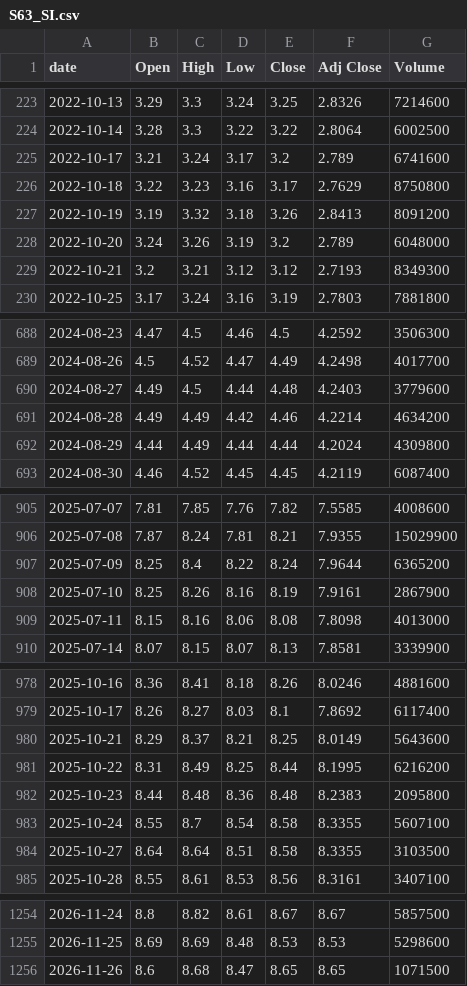
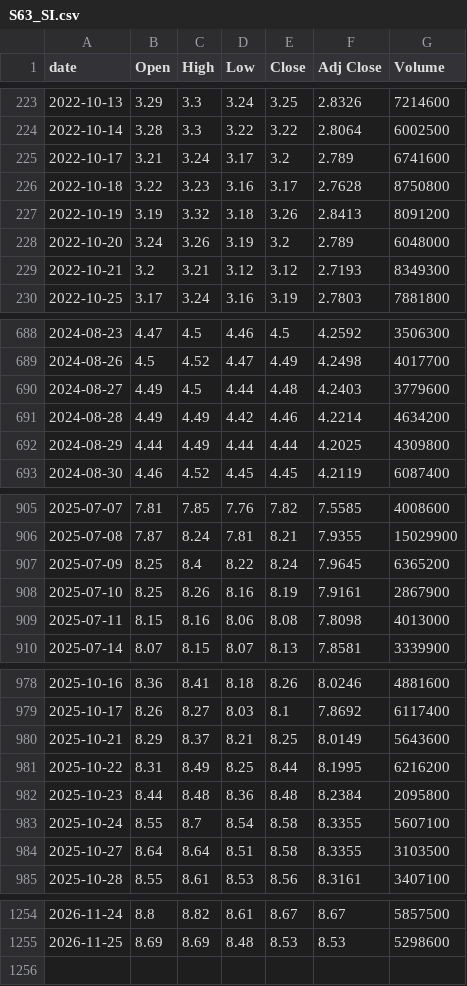
Before and after one commit to singalrohit/stock-singlas-public, a CSV file: data/history/S63_SI.csv, drawn as a sheet; only a part is shown, gaps mark what is left out; the diff covers the shown part only.

```diff
--- a/data/history/S63_SI.csv
+++ b/data/history/S63_SI.csv
@@ -225,3 +225,3 @@ date,Open,High,Low,Close,Adj Close,Volume
 2022-10-17,3.21,3.24,3.17,3.2,2.789,6741600
-2022-10-18,3.22,3.23,3.16,3.17,2.7629,8750800
+2022-10-18,3.22,3.23,3.16,3.17,2.7628,8750800
 2022-10-19,3.19,3.32,3.18,3.26,2.8413,8091200
@@ -691,3 +691,3 @@ date,Open,High,Low,Close,Adj Close,Volume
 2024-08-28,4.49,4.49,4.42,4.46,4.2214,4634200
-2024-08-29,4.44,4.49,4.44,4.44,4.2024,4309800
+2024-08-29,4.44,4.49,4.44,4.44,4.2025,4309800
 2024-08-30,4.46,4.52,4.45,4.45,4.2119,6087400
@@ -906,3 +906,3 @@ date,Open,High,Low,Close,Adj Close,Volume
 2025-07-08,7.87,8.24,7.81,8.21,7.9355,15029900
-2025-07-09,8.25,8.4,8.22,8.24,7.9644,6365200
+2025-07-09,8.25,8.4,8.22,8.24,7.9645,6365200
 2025-07-10,8.25,8.26,8.16,8.19,7.9161,2867900
@@ -981,3 +981,3 @@ date,Open,High,Low,Close,Adj Close,Volume
 2025-10-22,8.31,8.49,8.25,8.44,8.1995,6216200
-2025-10-23,8.44,8.48,8.36,8.48,8.2383,2095800
+2025-10-23,8.44,8.48,8.36,8.48,8.2384,2095800
 2025-10-24,8.55,8.7,8.54,8.58,8.3355,5607100
@@ -1255,2 +1255 @@ date,Open,High,Low,Close,Adj Close,Volume
 2026-11-25,8.69,8.69,8.48,8.53,8.53,5298600
-2026-11-26,8.6,8.68,8.47,8.65,8.65,1071500
```
Also changed, not shown: 2 edited cells elsewhere in this file, data/history/AMAT.csv, data/history/MU.csv, 25 other files.
